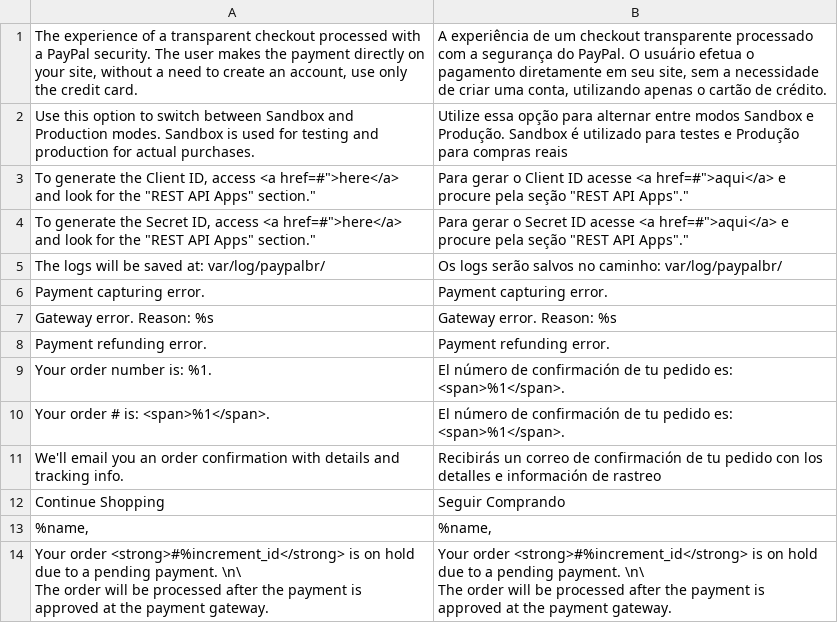
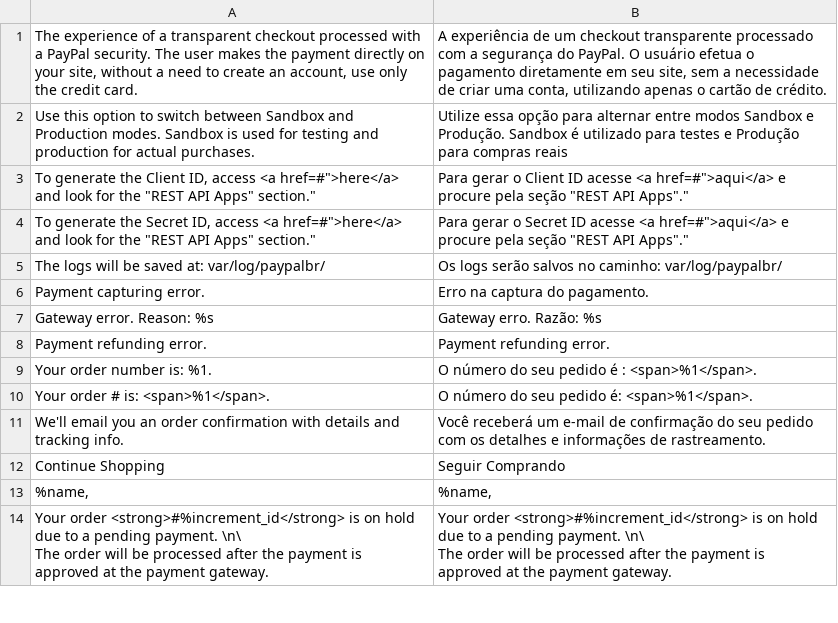
Before and after one commit to ericflemes/magento2-module, a CSV file: i18n/pt_BR.csv, drawn as a sheet; only a part is shown.

```diff
--- a/i18n/pt_BR.csv
+++ b/i18n/pt_BR.csv
@@ -5,8 +5,8 @@
 "The logs will be saved at: var/log/paypalbr/","Os logs serão salvos no caminho: var/log/paypalbr/"
-"Payment capturing error.","Payment capturing error."
-"Gateway error. Reason: %s","Gateway error. Reason: %s"
+"Payment capturing error.","Erro na captura do pagamento."
+"Gateway error. Reason: %s","Gateway erro. Razão: %s"
 "Payment refunding error.","Payment refunding error."
-"Your order number is: %1.","El número de confirmación de tu pedido es: <span>%1</span>."
-"Your order # is: <span>%1</span>.","El número de confirmación de tu pedido es: <span>%1</span>."
-"We'll email you an order confirmation with details and tracking info.","Recibirás un correo de confirmación de tu pedido con los detalles e información de rastreo"
+"Your order number is: %1.","O número do seu pedido é : <span>%1</span>."
+"Your order # is: <span>%1</span>.","O número do seu pedido é: <span>%1</span>."
+"We'll email you an order confirmation with details and tracking info.","Você receberá um e-mail de confirmação do seu pedido com os detalhes e informações de rastreamento."
 "Continue Shopping","Seguir Comprando"
```
Also changed, not shown: 2 other files.
